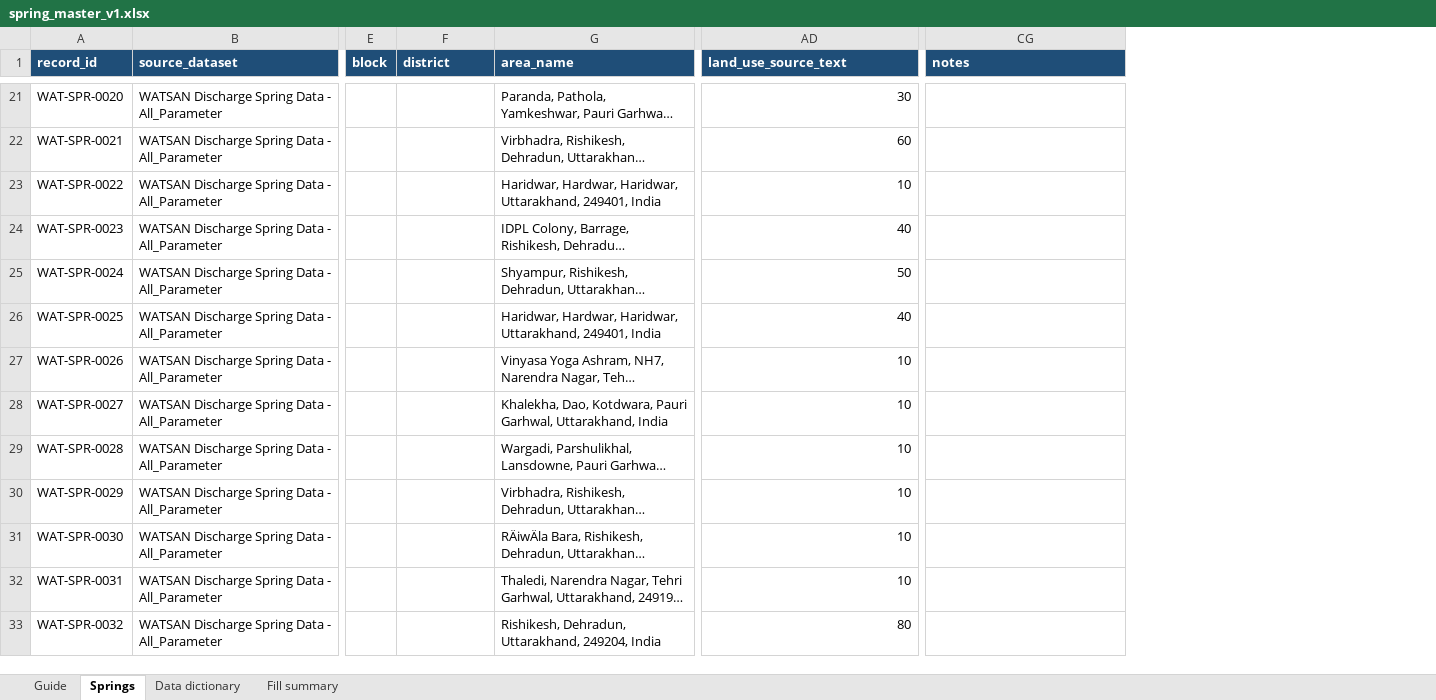
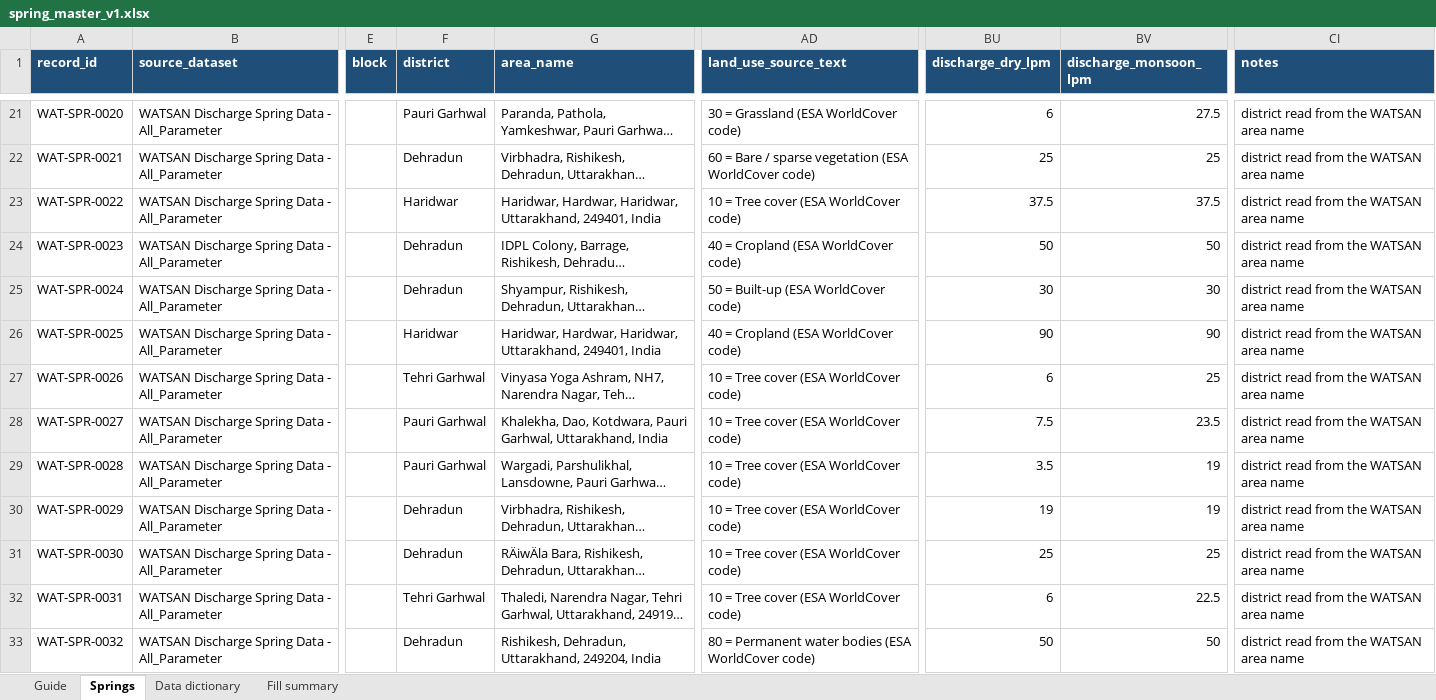
Before and after one commit to Abhishek-R09/rdi-watsan-springshed-decision-support, an Excel workbook: data/02_processed/spring_master/spring_master_v1.xlsx, sheet Springs, drawn as a sheet; only a part is shown, gaps mark what is left out; long unchanged cells end in …; values as stored, in another font and other column widths than the file's, no borders; addresses are those after the commit; the diff covers the shown part only; the diff names each change by its address in the sheet, - before the commit and + after, or states it on an @@ line.

```diff
--- a/data/02_processed/spring_master/spring_master_v1.xlsx (sheet Springs)
+++ b/data/02_processed/spring_master/spring_master_v1.xlsx (sheet Springs)
+column BU (discharge_dry_lpm), rows 21-33: 6 | 25 | 37.5 | 50 | 30 | 90 | 6 | 7.5 | 3.5 | 19 | 25 | 6 | 50
+column BV (discharge_monsoon_lpm), rows 21-33: 27.5 | 25 | 37.5 | 50 | 30 | 90 | 25 | 23.5 | 19 | 19 | 25 | 22.5 | 50
-F21 (district): (empty)
+F21 (district): Pauri Garhwal
-AD21 (land_use_source_text): 30
+AD21 (land_use_source_text): 30 = Grassland (ESA WorldCover code)
-CI21:CI33 (notes): (empty)
+CI21:CI33 (notes): district read from the WATSAN area name
-F22 (district): (empty)
+F22 (district): Dehradun
-AD22 (land_use_source_text): 60
+AD22 (land_use_source_text): 60 = Bare / sparse vegetation (ESA WorldCover code)
-F23 (district): (empty)
+F23 (district): Haridwar
-AD23 (land_use_source_text): 10
+AD23 (land_use_source_text): 10 = Tree cover (ESA WorldCover code)
-F24:F25 (district): (empty)
+F24:F25 (district): Dehradun
-AD24 (land_use_source_text): 40
+AD24 (land_use_source_text): 40 = Cropland (ESA WorldCover code)
-AD25 (land_use_source_text): 50
+AD25 (land_use_source_text): 50 = Built-up (ESA WorldCover code)
-F26 (district): (empty)
+F26 (district): Haridwar
-AD26 (land_use_source_text): 40
+AD26 (land_use_source_text): 40 = Cropland (ESA WorldCover code)
-F27 (district): (empty)
+F27 (district): Tehri Garhwal
-AD27:AD32 (land_use_source_text): 10
+AD27:AD32 (land_use_source_text): 10 = Tree cover (ESA WorldCover code)
-F28:F29 (district): (empty)
+F28:F29 (district): Pauri Garhwal
-F30:F31 (district): (empty)
+F30:F31 (district): Dehradun
-F32 (district): (empty)
+F32 (district): Tehri Garhwal
-F33 (district): (empty)
+F33 (district): Dehradun
-AD33 (land_use_source_text): 80
+AD33 (land_use_source_text): 80 = Permanent water bodies (ESA WorldCover code)
```
Also changed, not shown: 862 edited cells elsewhere in this sheet, sheet Fill summary, sheet Data dictionary, 9 other files.
